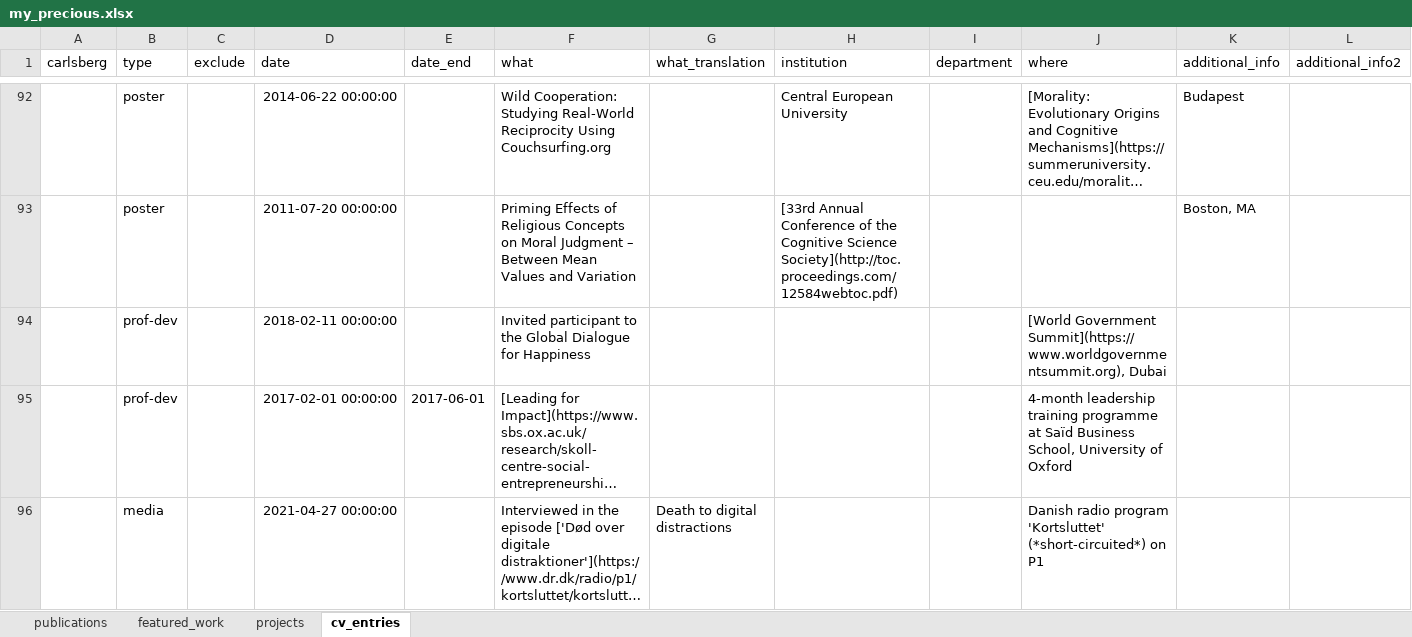
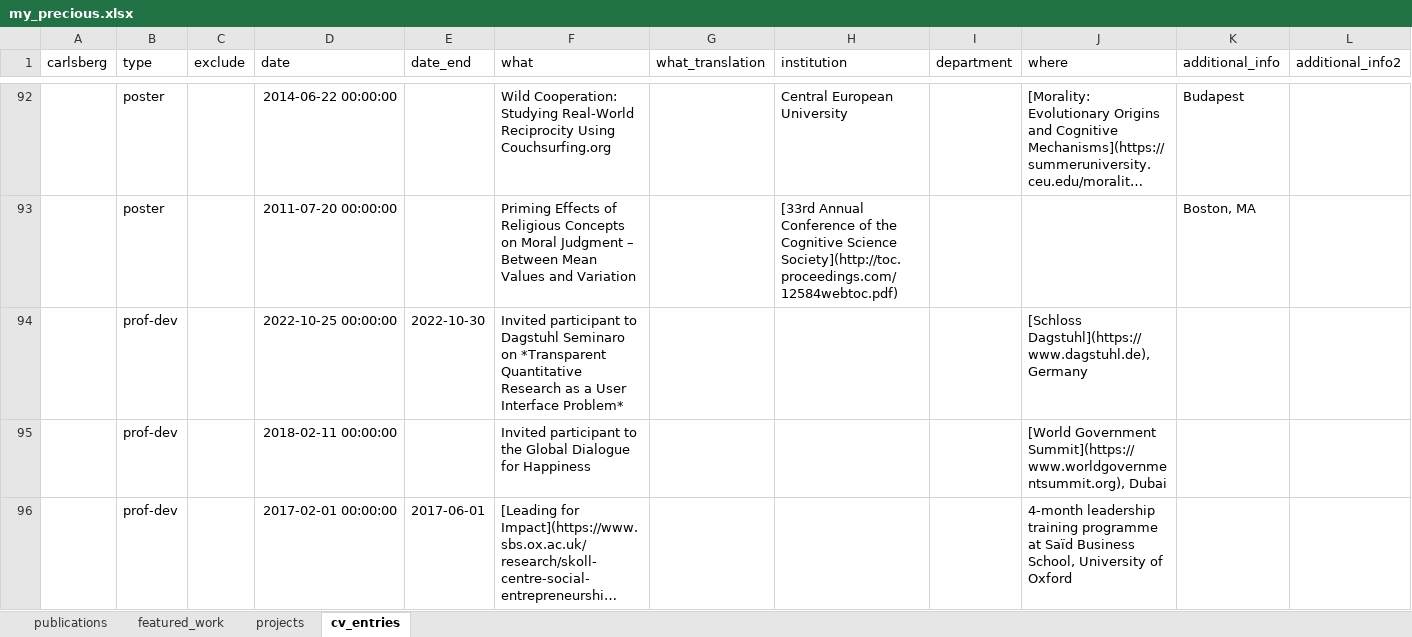
Before and after one commit to ulyngs/pagedownCV, an Excel workbook: docs/reference/my_precious.xlsx, sheet cv_entries, drawn as a sheet; only a part is shown, gaps mark what is left out; the shorter side is filled out with more unchanged rows; long unchanged cells end in …; values as stored, in another font and other column widths than the file's, no borders; rows hold the shown columns only; the diff names each change by its address in the sheet, - before the commit and + after, or states it on an @@ line.

```diff
--- a/docs/reference/my_precious.xlsx (sheet cv_entries)
+++ b/docs/reference/my_precious.xlsx (sheet cv_entries)
+row 94:  | prof-dev |  | 2022-10-25 00:00:00 | 2022-10-30 | Invited participant to Dagstuhl Seminaro on *Transparent Quantitative Research as a User Interface Problem* |  |  |  | [Schloss Dagstuhl](https://www.dagstuhl.de), Germany
```
Also changed, not shown: 13 other files.
